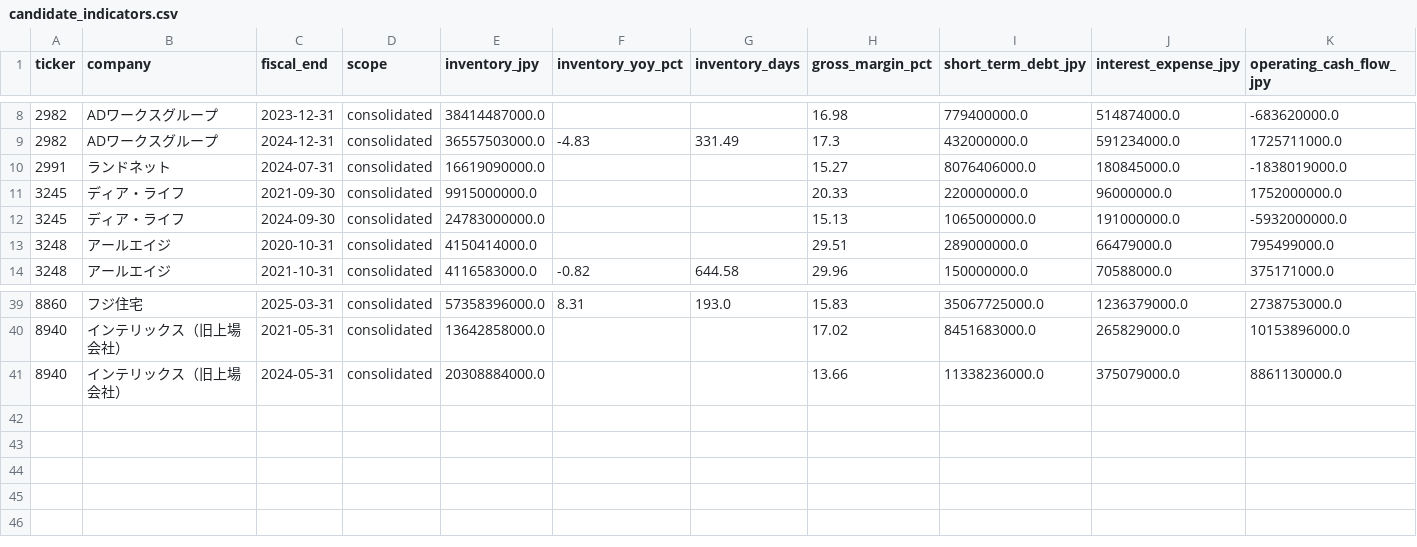
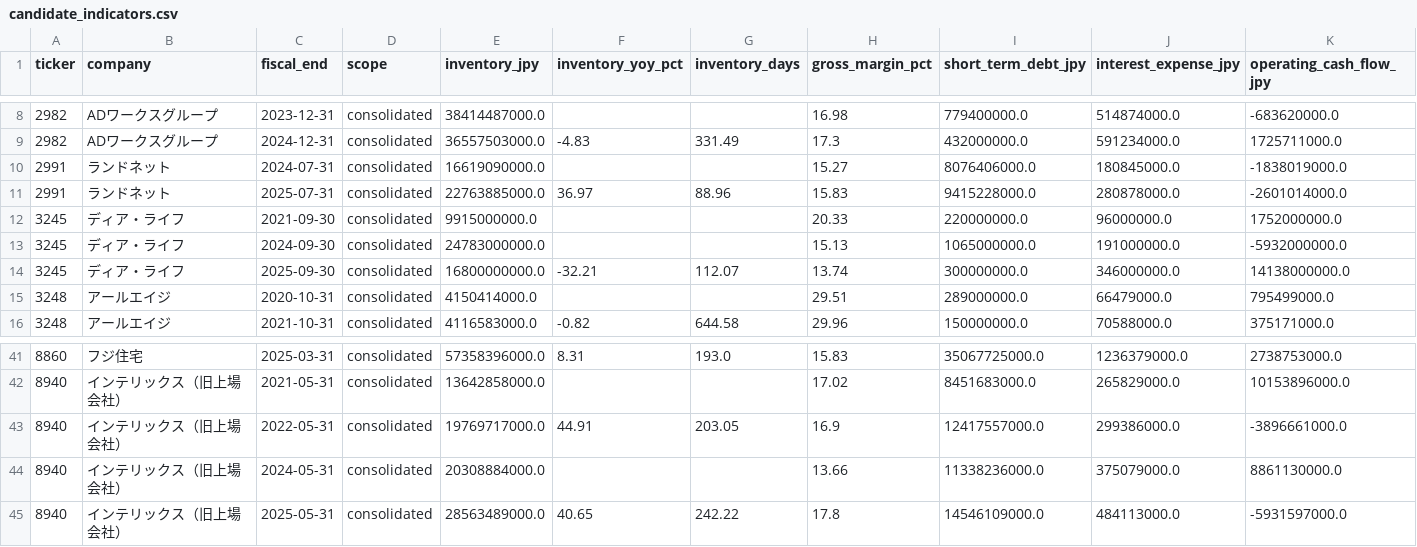
Before and after one commit to kawazoets/Japan-Real-Estate-Exit-Risk, a CSV file: data/processed/candidate_indicators.csv, drawn as a sheet; only a part is shown, gaps mark what is left out; rows hold the shown columns only; the diff names each change by its address in the sheet, - before the commit and + after, or states it on an @@ line.

```diff
--- a/data/processed/candidate_indicators.csv
+++ b/data/processed/candidate_indicators.csv
+row 11: 2991 | ランドネット | 2025-07-31 | consolidated | 22763885000.0 | 36.97 | 88.96 | 15.83 | 9415228000.0 | 280878000.0 | -2601014000.0
+row 14: 3245 | ディア・ライフ | 2025-09-30 | consolidated | 16800000000.0 | -32.21 | 112.07 | 13.74 | 300000000.0 | 346000000.0 | 14138000000.0
+row 43: 8940 | インテリックス（旧上場会社） | 2022-05-31 | consolidated | 19769717000.0 | 44.91 | 203.05 | 16.9 | 12417557000.0 | 299386000.0 | -3896661000.0
+row 45: 8940 | インテリックス（旧上場会社） | 2025-05-31 | consolidated | 28563489000.0 | 40.65 | 242.22 | 17.8 | 14546109000.0 | 484113000.0 | -5931597000.0
```
Also changed, not shown: data/processed/coverage_15_groups.csv, data/processed/financial_candidates.csv, 8 other files.
